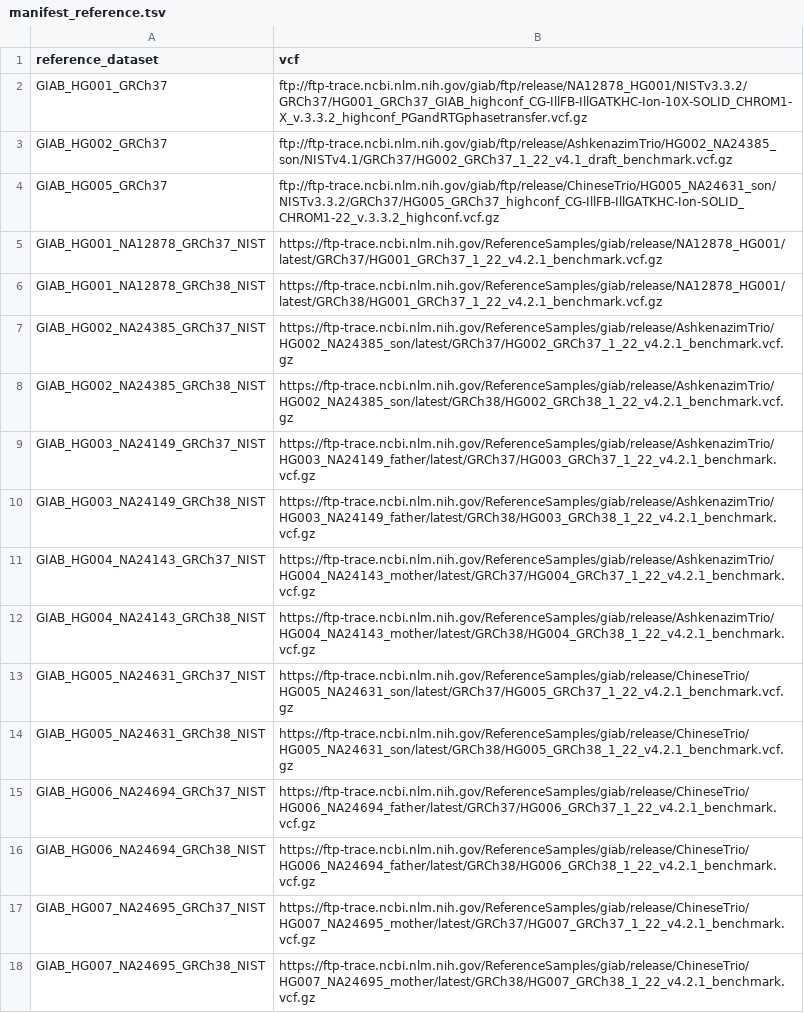
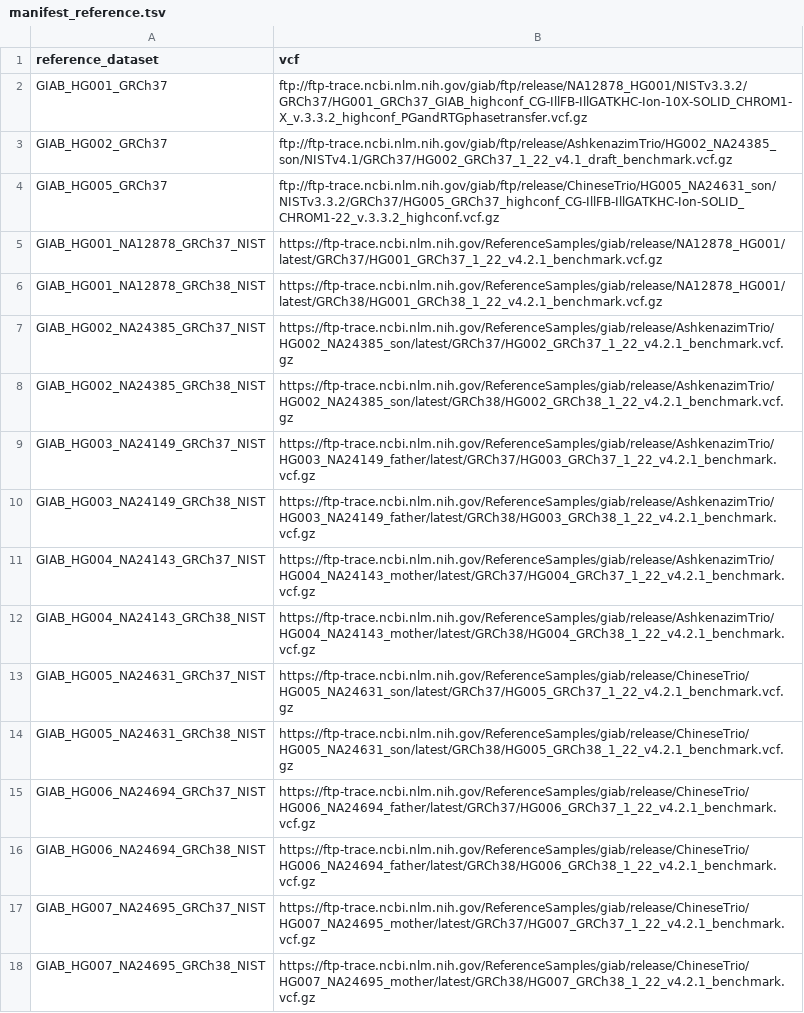
Before and after one commit to UCI-GREGoR/wgs-validation, a TSV file: config/manifest_reference.tsv, drawn as a sheet.

Commit message:
fix: correct link for GIAB NIST reference vcf in GRCh38

```diff
--- a/config/manifest_reference.tsv
+++ b/config/manifest_reference.tsv
@@ -5,3 +5,3 @@ GIAB_HG005_GRCh37	ftp://ftp-trace.ncbi.nlm.nih.gov/giab/ftp/release/ChineseTrio/
 GIAB_HG001_NA12878_GRCh37_NIST	https://ftp-trace.ncbi.nlm.nih.gov/ReferenceSamples/giab/release/NA12878_HG001/latest/GRCh37/HG001_GRCh37_1_22_v4.2.1_benchmark.vcf.gz
-GIAB_HG001_NA12878_GRCh38_NIST	https://ftp-trace.ncbi.nlm.nih.gov/ReferenceSamples/giab/release/NA12878_HG001/latest/GRCh38/HG001_GRCh37_1_22_v4.2.1_benchmark.vcf.gz
+GIAB_HG001_NA12878_GRCh38_NIST	https://ftp-trace.ncbi.nlm.nih.gov/ReferenceSamples/giab/release/NA12878_HG001/latest/GRCh38/HG001_GRCh38_1_22_v4.2.1_benchmark.vcf.gz
 GIAB_HG002_NA24385_GRCh37_NIST	https://ftp-trace.ncbi.nlm.nih.gov/ReferenceSamples/giab/release/AshkenazimTrio/HG002_NA24385_son/latest/GRCh37/HG002_GRCh37_1_22_v4.2.1_benchmark.vcf.gz
```
